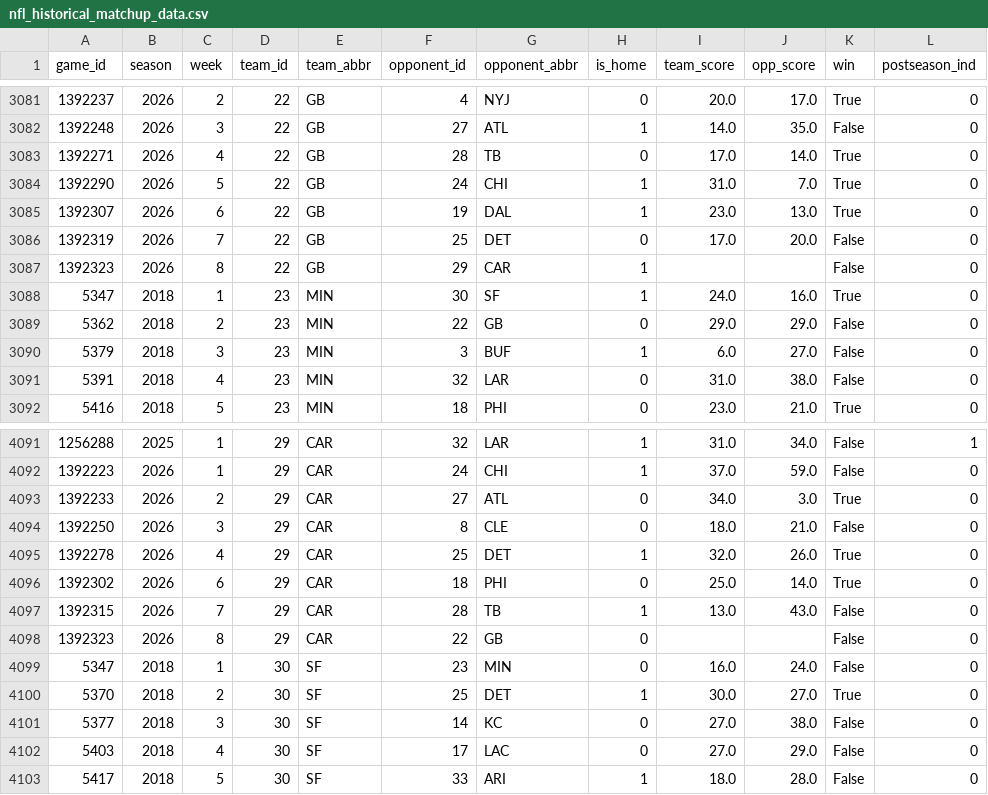
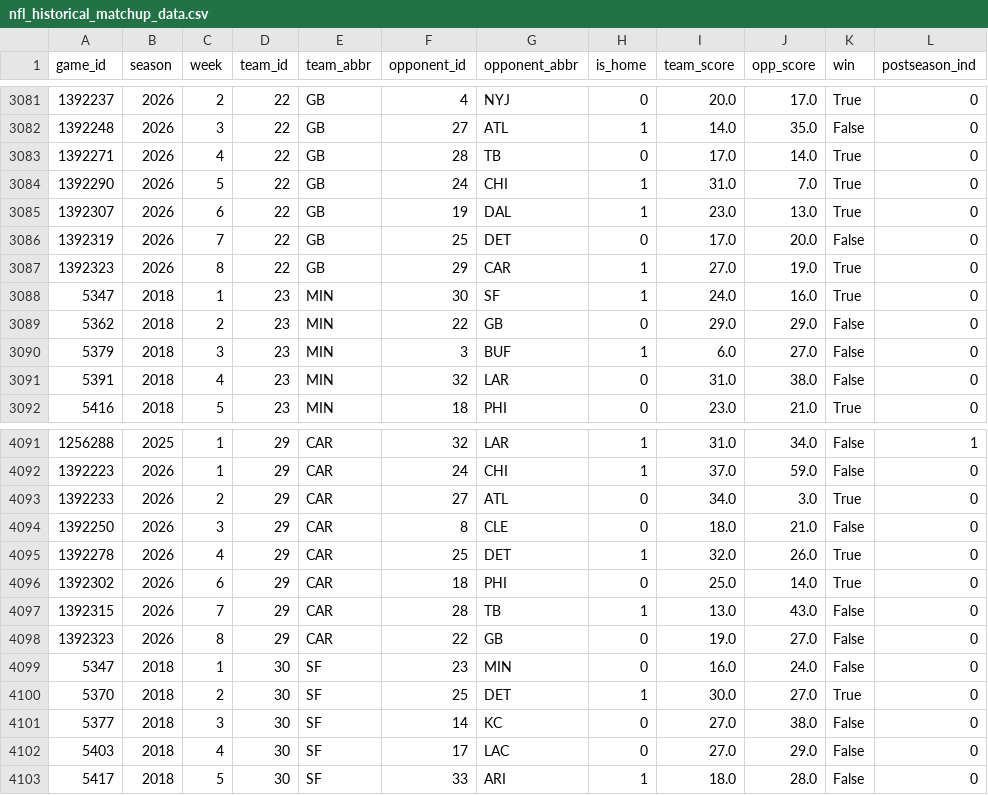
Before and after one commit to hodges623/nfl-prediction-model-site, a CSV file: data/nfl_historical_matchup_data.csv, drawn as a sheet; only a part is shown, gaps mark what is left out.

Commit message:
Add/Update predictions for season 2026, week 8, postseason 0

```diff
--- a/data/nfl_historical_matchup_data.csv
+++ b/data/nfl_historical_matchup_data.csv
@@ -3086,3 +3086,3 @@ game_id,season,week,team_id,team_abbr,opponent_id,opponent_abbr,is_home,team_sco
 1392319,2026,7,22,GB,25,DET,0,17.0,20.0,False,0
-1392323,2026,8,22,GB,29,CAR,1,,,False,0
+1392323,2026,8,22,GB,29,CAR,1,27.0,19.0,True,0
 5347,2018,1,23,MIN,30,SF,1,24.0,16.0,True,0
@@ -4097,3 +4097,3 @@ game_id,season,week,team_id,team_abbr,opponent_id,opponent_abbr,is_home,team_sco
 1392315,2026,7,29,CAR,28,TB,1,13.0,43.0,False,0
-1392323,2026,8,29,CAR,22,GB,0,,,False,0
+1392323,2026,8,29,CAR,22,GB,0,19.0,27.0,False,0
 5347,2018,1,30,SF,23,MIN,0,16.0,24.0,False,0
```
Also changed, not shown: data/nfl_predict_outcome2026w8p0.csv, 1 other file.
